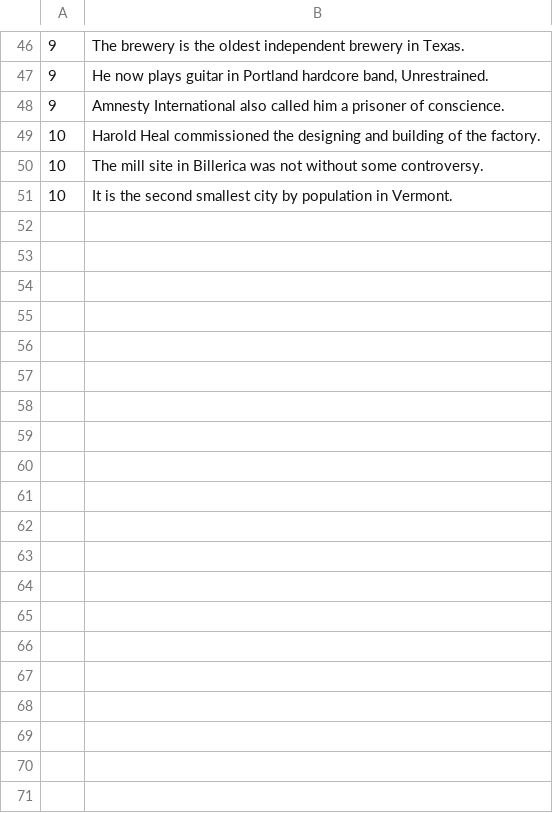
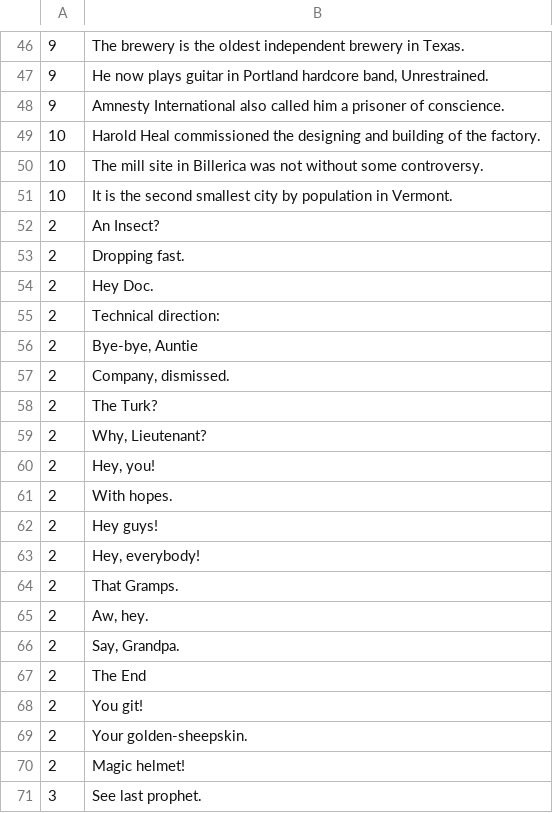
Before and after one commit to aconeil/Readability, a TSV file: sentences/exclusions/en.tsv, drawn as a sheet; only a part is shown, gaps mark what is left out; the diff covers the shown part only.

Commit message:
add exlcusions for en

```diff
--- a/sentences/exclusions/en.tsv
+++ b/sentences/exclusions/en.tsv
@@ -51 +51,21 @@
 10	It is the second smallest city by population in Vermont.
+2	An Insect?
+2	Dropping fast.
+2	Hey Doc.
+2	Technical direction:
+2	Bye-bye, Auntie
+2	Company, dismissed.
+2	The Turk?
+2	Why, Lieutenant?
+2	Hey, you!
+2	With hopes.
+2	Hey guys!
+2	Hey, everybody!
+2	That Gramps.
+2	Aw, hey.
+2	Say, Grandpa.
+2	The End
+2	You git!
+2	Your golden-sheepskin.
+2	Magic helmet!
+3	See last prophet.
```
Also changed, not shown: 45 added rows elsewhere in this file.
